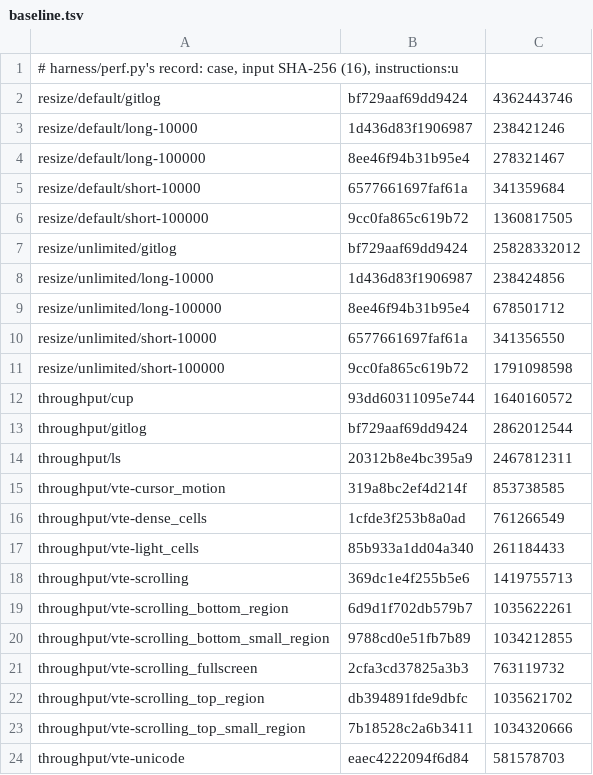
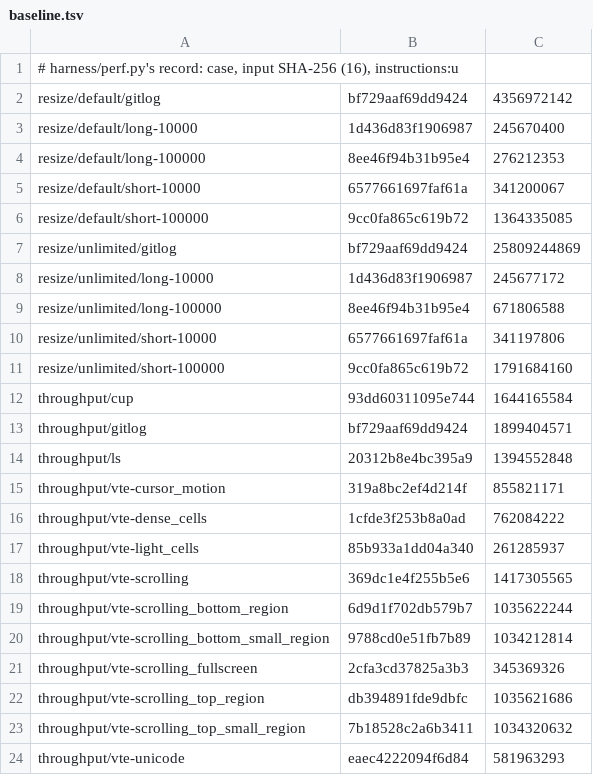
Before and after one commit to gilramir/puritty, a TSV file: corpus/perf/baseline.tsv, drawn as a sheet.

```diff
--- a/corpus/perf/baseline.tsv
+++ b/corpus/perf/baseline.tsv
@@ -1,24 +1,24 @@
 # harness/perf.py's record: case, input SHA-256 (16), instructions:u
-resize/default/gitlog	bf729aaf69dd9424	4362443746
-resize/default/long-10000	1d436d83f1906987	238421246
-resize/default/long-100000	8ee46f94b31b95e4	278321467
-resize/default/short-10000	6577661697faf61a	341359684
-resize/default/short-100000	9cc0fa865c619b72	1360817505
-resize/unlimited/gitlog	bf729aaf69dd9424	25828332012
-resize/unlimited/long-10000	1d436d83f1906987	238424856
-resize/unlimited/long-100000	8ee46f94b31b95e4	678501712
-resize/unlimited/short-10000	6577661697faf61a	341356550
-resize/unlimited/short-100000	9cc0fa865c619b72	1791098598
-throughput/cup	93dd60311095e744	1640160572
-throughput/gitlog	bf729aaf69dd9424	2862012544
-throughput/ls	20312b8e4bc395a9	2467812311
-throughput/vte-cursor_motion	319a8bc2ef4d214f	853738585
-throughput/vte-dense_cells	1cfde3f253b8a0ad	761266549
-throughput/vte-light_cells	85b933a1dd04a340	261184433
-throughput/vte-scrolling	369dc1e4f255b5e6	1419755713
-throughput/vte-scrolling_bottom_region	6d9d1f702db579b7	1035622261
-throughput/vte-scrolling_bottom_small_region	9788cd0e51fb7b89	1034212855
-throughput/vte-scrolling_fullscreen	2cfa3cd37825a3b3	763119732
-throughput/vte-scrolling_top_region	db394891fde9dbfc	1035621702
-throughput/vte-scrolling_top_small_region	7b18528c2a6b3411	1034320666
-throughput/vte-unicode	eaec4222094f6d84	581578703
+resize/default/gitlog	bf729aaf69dd9424	4356972142
+resize/default/long-10000	1d436d83f1906987	245670400
+resize/default/long-100000	8ee46f94b31b95e4	276212353
+resize/default/short-10000	6577661697faf61a	341200067
+resize/default/short-100000	9cc0fa865c619b72	1364335085
+resize/unlimited/gitlog	bf729aaf69dd9424	25809244869
+resize/unlimited/long-10000	1d436d83f1906987	245677172
+resize/unlimited/long-100000	8ee46f94b31b95e4	671806588
+resize/unlimited/short-10000	6577661697faf61a	341197806
+resize/unlimited/short-100000	9cc0fa865c619b72	1791684160
+throughput/cup	93dd60311095e744	1644165584
+throughput/gitlog	bf729aaf69dd9424	1899404571
+throughput/ls	20312b8e4bc395a9	1394552848
+throughput/vte-cursor_motion	319a8bc2ef4d214f	855821171
+throughput/vte-dense_cells	1cfde3f253b8a0ad	762084222
+throughput/vte-light_cells	85b933a1dd04a340	261285937
+throughput/vte-scrolling	369dc1e4f255b5e6	1417305565
+throughput/vte-scrolling_bottom_region	6d9d1f702db579b7	1035622244
+throughput/vte-scrolling_bottom_small_region	9788cd0e51fb7b89	1034212814
+throughput/vte-scrolling_fullscreen	2cfa3cd37825a3b3	345369326
+throughput/vte-scrolling_top_region	db394891fde9dbfc	1035621686
+throughput/vte-scrolling_top_small_region	7b18528c2a6b3411	1034320632
+throughput/vte-unicode	eaec4222094f6d84	581963293
```
Also changed, not shown: 10 other files.
